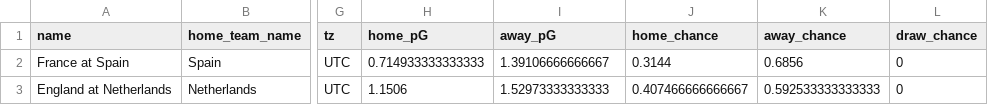
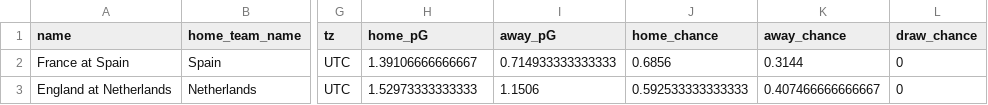
Before and after one commit to zecellomaster/tprdatarepo, a CSV file: 2024 Euro/EuroRefinedScoreTable.csv, drawn as a sheet; only a part is shown, gaps mark what is left out; the diff names each change by its address in the sheet, - before the commit and + after, or states it on an @@ line.

Commit message:
Fix upcoming games
Because ESPN likes to change who is the "home" and "away" team on a whim.

```diff
--- a/2024 Euro/EuroRefinedScoreTable.csv
+++ b/2024 Euro/EuroRefinedScoreTable.csv
-H2 (home_pG): 0.714933333333333
+H2 (home_pG): 1.39106666666667
-I2 (away_pG): 1.39106666666667
+I2 (away_pG): 0.714933333333333
-J2 (home_chance): 0.3144
+J2 (home_chance): 0.6856
-K2 (away_chance): 0.6856
+K2 (away_chance): 0.3144
-H3 (home_pG): 1.1506
+H3 (home_pG): 1.52973333333333
-I3 (away_pG): 1.52973333333333
+I3 (away_pG): 1.1506
-J3 (home_chance): 0.407466666666667
+J3 (home_chance): 0.592533333333333
-K3 (away_chance): 0.592533333333333
+K3 (away_chance): 0.407466666666667
```
